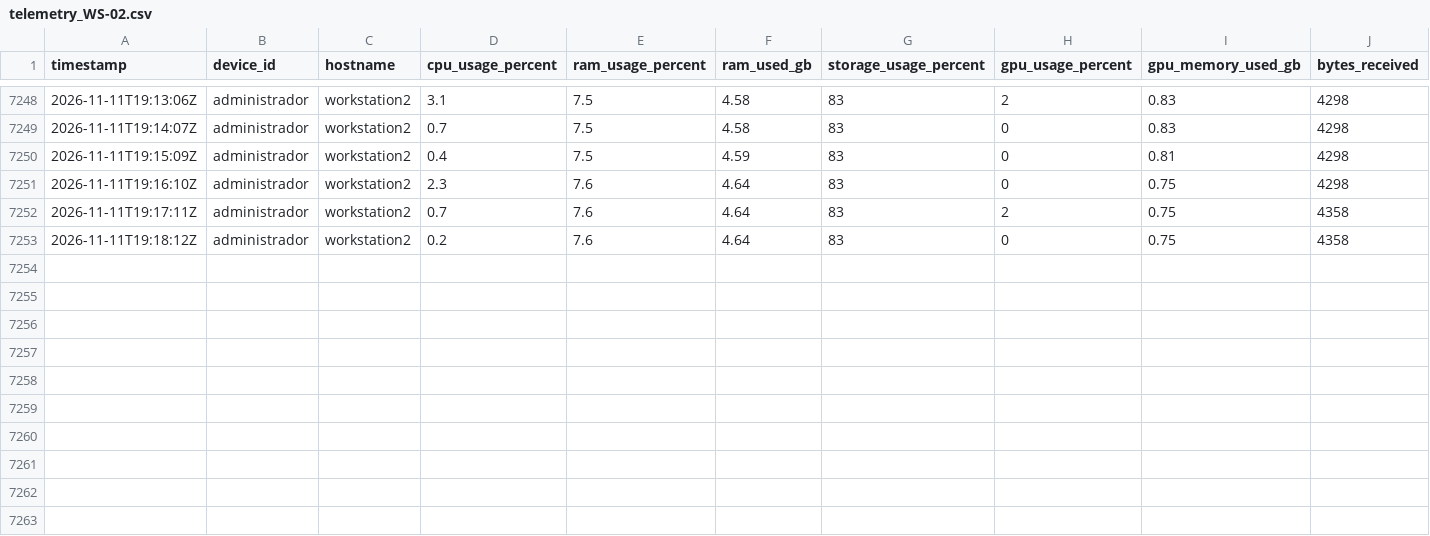
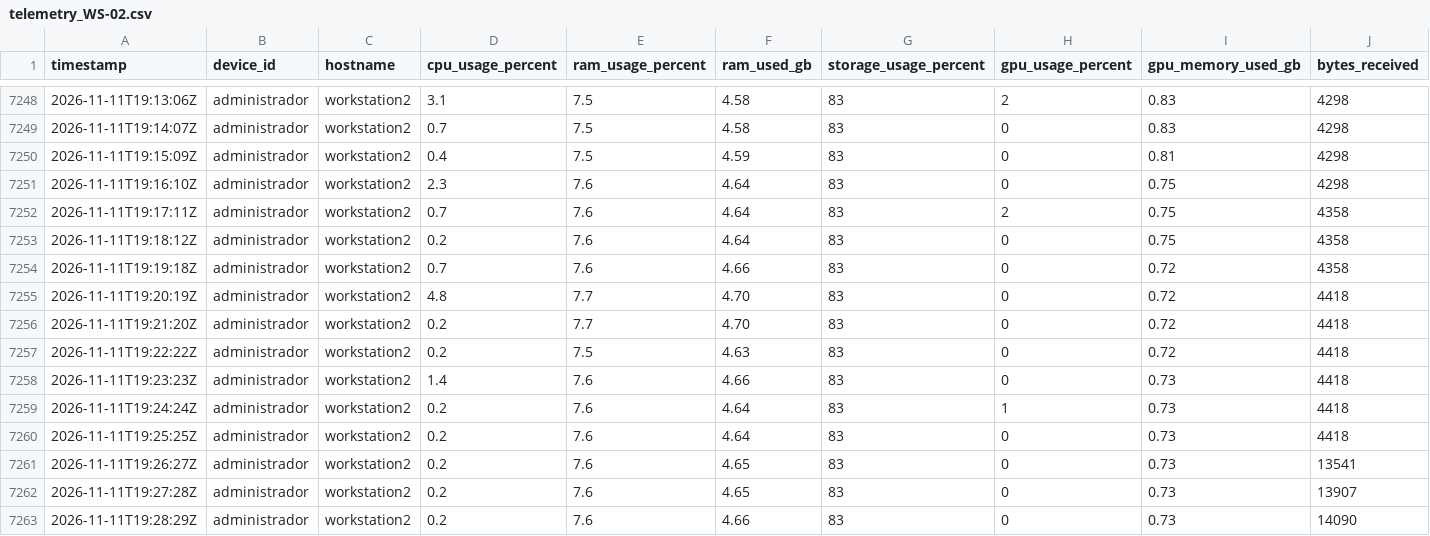
Before and after one commit to SavIA-Lab/savia-traffic, a CSV file: dashboard/data/telemetry_WS-02.csv, drawn as a sheet; only a part is shown, gaps mark what is left out; rows hold the shown columns only; the diff names each change by its address in the sheet, - before the commit and + after, or states it on an @@ line.

Commit message:
data: workstation02 telemetry 2026-11-11T19:28:30Z

```diff
--- a/dashboard/data/telemetry_WS-02.csv
+++ b/dashboard/data/telemetry_WS-02.csv
+row 7254: 2026-11-11T19:19:18Z | administrador | workstation2 | 0.7 | 7.6 | 4.66 | 83 | 0 | 0.72 | 4358
+row 7255: 2026-11-11T19:20:19Z | administrador | workstation2 | 4.8 | 7.7 | 4.70 | 83 | 0 | 0.72 | 4418
+row 7256: 2026-11-11T19:21:20Z | administrador | workstation2 | 0.2 | 7.7 | 4.70 | 83 | 0 | 0.72 | 4418
+row 7257: 2026-11-11T19:22:22Z | administrador | workstation2 | 0.2 | 7.5 | 4.63 | 83 | 0 | 0.72 | 4418
+row 7258: 2026-11-11T19:23:23Z | administrador | workstation2 | 1.4 | 7.6 | 4.66 | 83 | 0 | 0.73 | 4418
+row 7259: 2026-11-11T19:24:24Z | administrador | workstation2 | 0.2 | 7.6 | 4.64 | 83 | 1 | 0.73 | 4418
+row 7260: 2026-11-11T19:25:25Z | administrador | workstation2 | 0.2 | 7.6 | 4.64 | 83 | 0 | 0.73 | 4418
+row 7261: 2026-11-11T19:26:27Z | administrador | workstation2 | 0.2 | 7.6 | 4.65 | 83 | 0 | 0.73 | 13541
+row 7262: 2026-11-11T19:27:28Z | administrador | workstation2 | 0.2 | 7.6 | 4.65 | 83 | 0 | 0.73 | 13907
+row 7263: 2026-11-11T19:28:29Z | administrador | workstation2 | 0.2 | 7.6 | 4.66 | 83 | 0 | 0.73 | 14090
```
